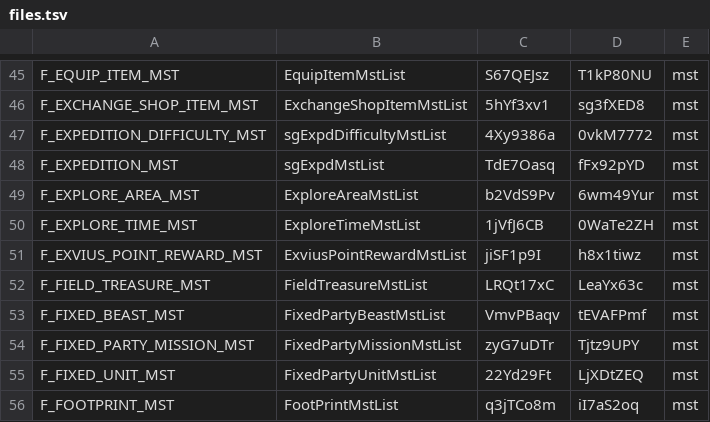
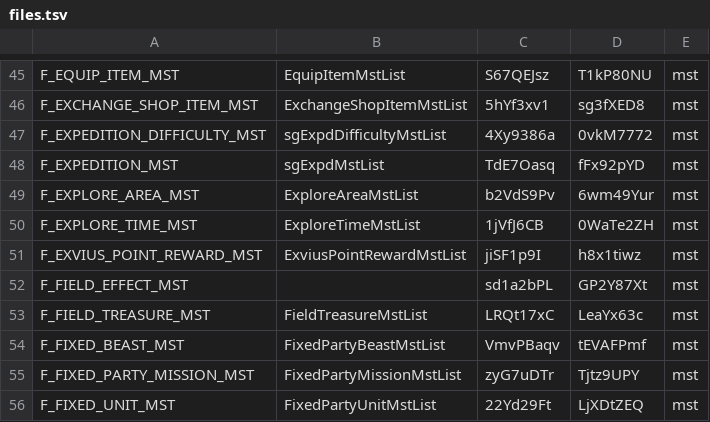
Before and after one commit to TheArchangl/ffbeDataMining, a TSV file: files.tsv, drawn as a sheet; only a part is shown, gaps mark what is left out; the shorter side is filled out with more unchanged rows; the diff names each change by its address in the sheet, - before the commit and + after, or states it on an @@ line.

```diff
--- a/files.tsv
+++ b/files.tsv
+row 52: F_FIELD_EFFECT_MST |  | sd1a2bPL | GP2Y87Xt | mst
```
Also changed, not shown: 3 other files.
